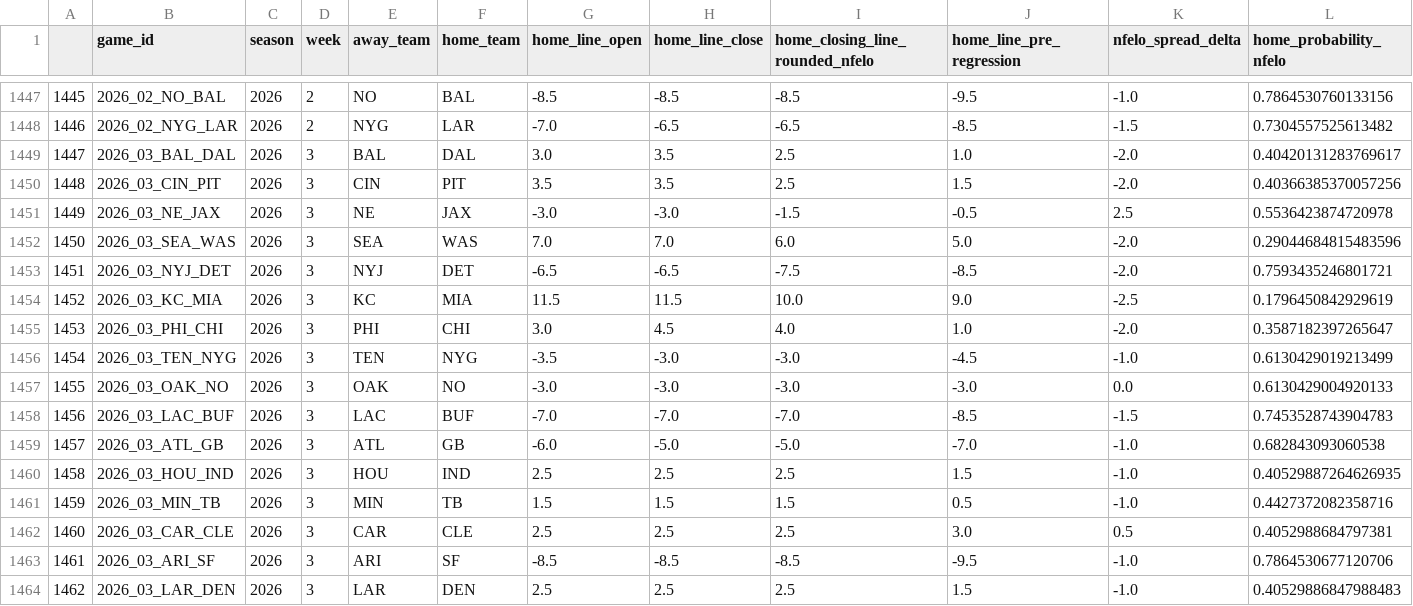
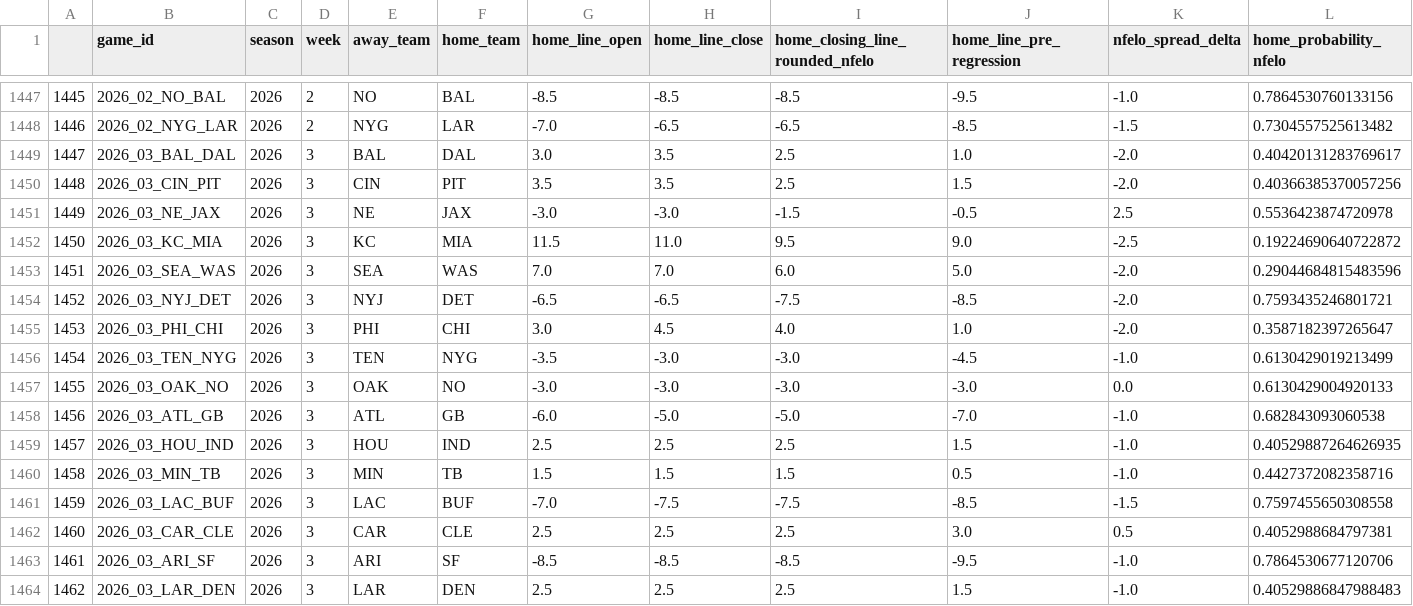
Before and after one commit to greerreNFL/nfelo, a CSV file: output_data/historic_projected_spreads.csv, drawn as a sheet; only a part is shown, gaps mark what is left out; removed rows and columns are numbered as before the commit, all else as after; rows hold the shown columns only; the diff names each change by its address in the sheet, - before the commit and + after, or states it on an @@ line.

```diff
--- a/output_data/historic_projected_spreads.csv
+++ b/output_data/historic_projected_spreads.csv
+row 1452: 1450 | 2026_03_KC_MIA | 2026 | 3 | KC | MIA | 11.5 | 11.0 | 9.5 | 9.0 | -2.5 | 0.19224690640722872
-A1453: 1450
+A1453: 1451
-A1454: 1451
+A1454: 1452
-row 1454: 1452 | 2026_03_KC_MIA | 2026 | 3 | KC | MIA | 11.5 | 11.5 | 10.0 | 9.0 | -2.5 | 0.1796450842929619
-row 1458: 1456 | 2026_03_LAC_BUF | 2026 | 3 | LAC | BUF | -7.0 | -7.0 | -7.0 | -8.5 | -1.5 | 0.7453528743904783
-A1458: 1457
+A1458: 1456
-A1459: 1458
+A1459: 1457
-A1460: 1459
+A1460: 1458
+row 1461: 1459 | 2026_03_LAC_BUF | 2026 | 3 | LAC | BUF | -7.0 | -7.5 | -7.5 | -8.5 | -1.5 | 0.7597455650308558
```
Also changed, not shown: output_data/prediction_tracker.csv, 1 other file.
